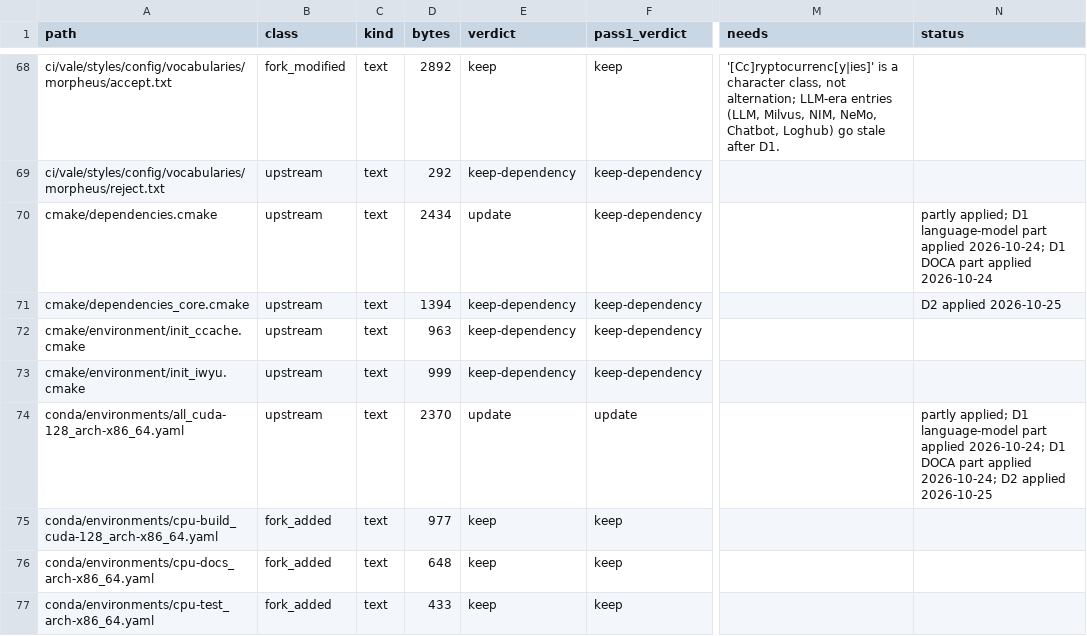
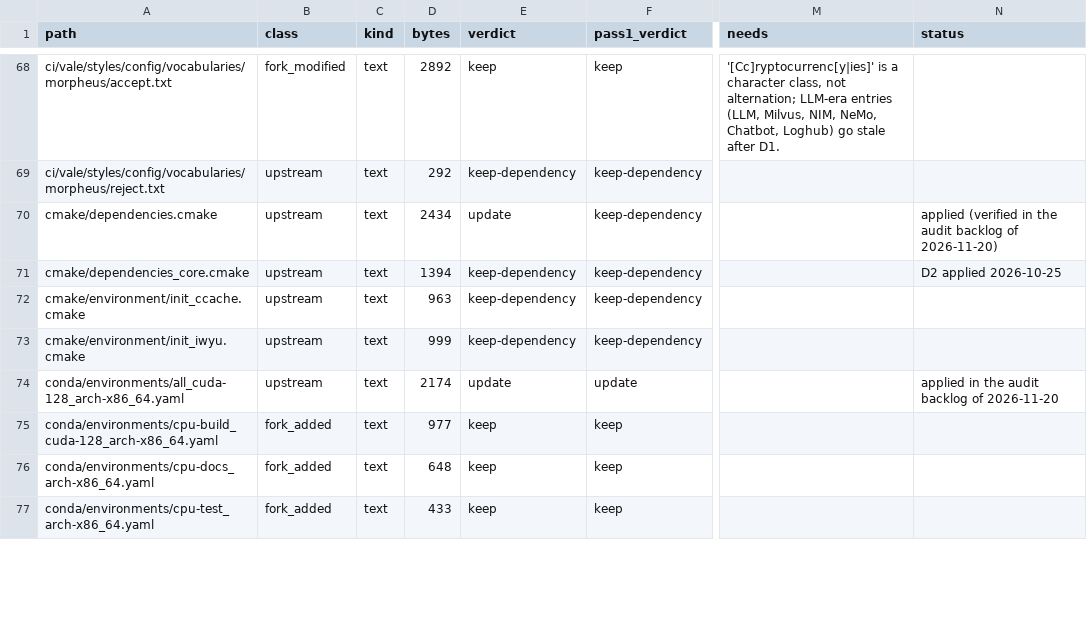
Before and after one commit to kj299/Morpheus, a CSV file: ci/artifacts/repository_audit_manifest.csv, drawn as a sheet; only a part is shown, gaps mark what is left out; the diff covers the shown part only; the diff names each change by its address in the sheet, - before the commit and + after, or states it on an @@ line.

```diff
--- a/ci/artifacts/repository_audit_manifest.csv
+++ b/ci/artifacts/repository_audit_manifest.csv
-N70 (status): partly applied; D1 language-model part applied 2026-10-24; D1 DOCA part applied 2026-10-24
+N70 (status): applied (verified in the audit backlog of 2026-11-20)
-D74 (bytes): 2370
+D74 (bytes): 2174
-N74 (status): partly applied; D1 language-model part applied 2026-10-24; D1 DOCA part applied 2026-10-24; D2 applied 2026-10-25
+N74 (status): applied in the audit backlog of 2026-11-20
```
Also changed, not shown: 1 added row, 1 removed row and 61 edited cells elsewhere in this file, 18 other files.
